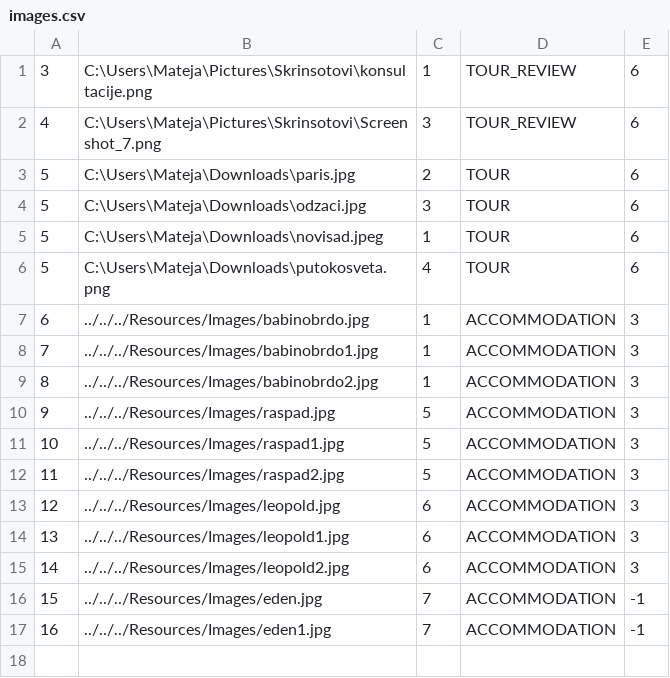
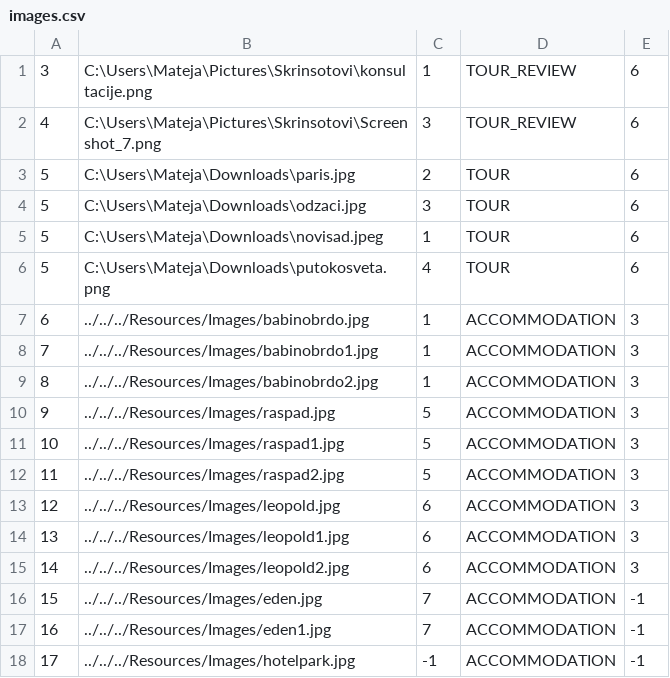
Before and after one commit to matejaaj/Booking, a CSV file: Resources/Data/images.csv, drawn as a sheet; the diff names each change by its address in the sheet, - before the commit and + after, or states it on an @@ line.

```diff
--- a/Resources/Data/images.csv
+++ b/Resources/Data/images.csv
+row 18: 17 | ../../../Resources/Images/hotelpark.jpg | -1 | ACCOMMODATION | -1
```
Also changed, not shown: Resources/Data/accommodationReservations.csv, Resources/Data/reservationModificationRequests.csv, 35 other files.
